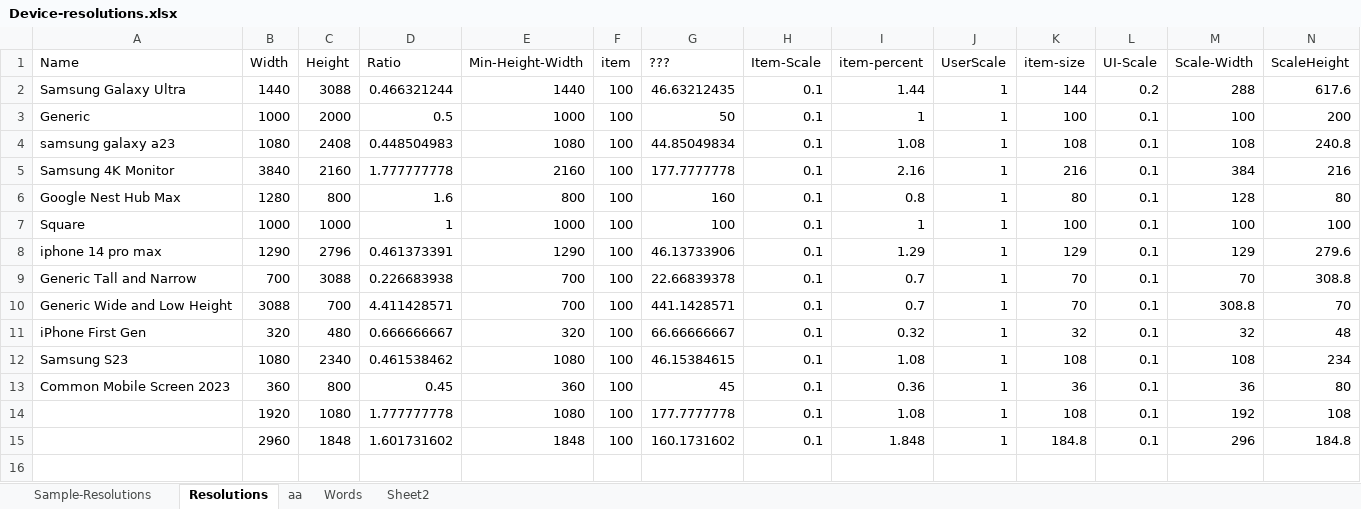
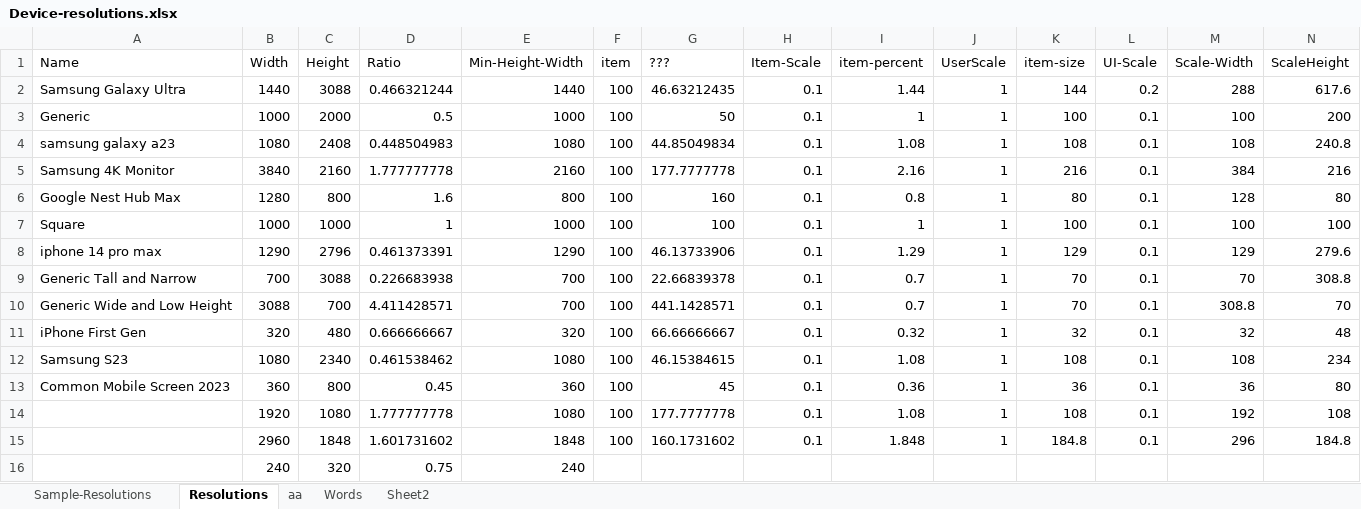
Before and after one commit to vincoss/blazor-samples, an Excel workbook: src/App_DevResources/Device-resolutions.xlsx, sheet Resolutions, drawn as a sheet; values as stored, in another font and other column widths than the file's, no borders; the diff names each change by its address in the sheet, - before the commit and + after, or states it on an @@ line.

Commit message:
svg

```diff
--- a/src/App_DevResources/Device-resolutions.xlsx (sheet Resolutions)
+++ b/src/App_DevResources/Device-resolutions.xlsx (sheet Resolutions)
+row 16:  | 240 | 320 | 0.75 | 240
```
